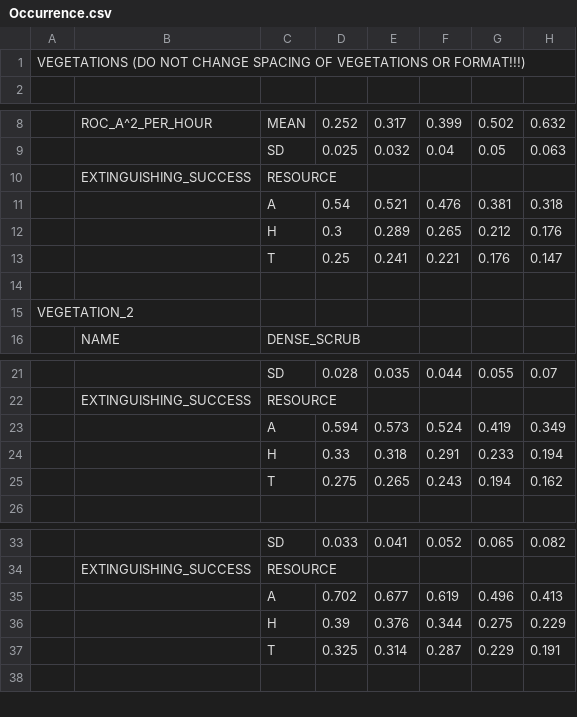
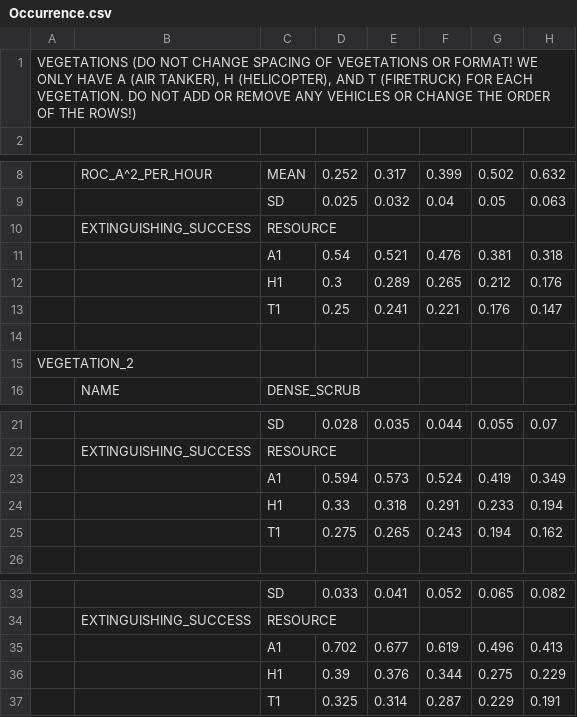
Before and after one commit to nicholasjdavey/Wildfire, a CSV file: Experiments/Input_Data/Regions/Region_1/Probabilities/Occurrence.csv, drawn as a sheet; only a part is shown, gaps mark what is left out; the diff names each change by its address in the sheet, - before the commit and + after, or states it on an @@ line.

```diff
--- a/Experiments/Input_Data/Regions/Region_1/Probabilities/Occurrence.csv
+++ b/Experiments/Input_Data/Regions/Region_1/Probabilities/Occurrence.csv
-A1: …VEGETATIONS OR FORMAT!!!)
+A1: …VEGETATIONS OR FORMAT! WE ONLY HAVE A (AIR TANKER), H (HELICOPTER), AND T (FIRETRUCK) FOR EACH VEGETATION. DO NOT ADD OR REMOVE ANY VEHICLES OR CHANGE THE ORDER OF THE ROWS!)
-C11: A
+C11: A1
-C12: H
+C12: H1
-C13: T
+C13: T1
-C23: A
+C23: A1
-C24: H
+C24: H1
-C25: T
+C25: T1
-C35: A
+C35: A1
-C36: H
+C36: H1
-C37: T
+C37: T1
```
Also changed, not shown: Experiments/Experiments/Experiment_1/Region_Configuration.csv, 4 other files.
